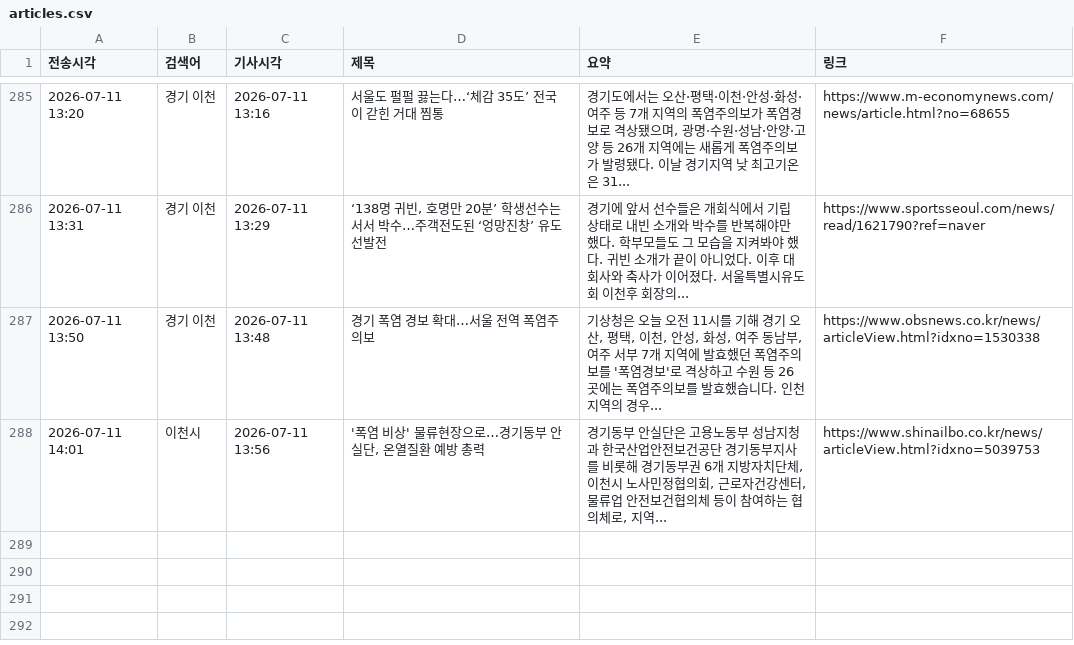
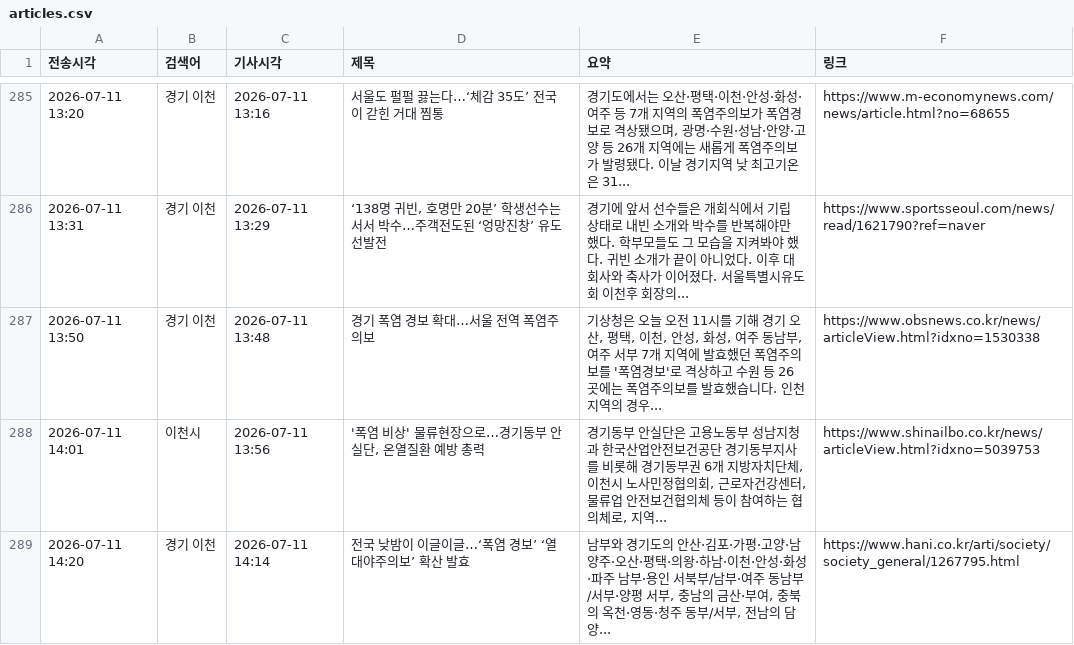
Before and after one commit to linphyca-sys/icheon-news-bot, a CSV file: articles.csv, drawn as a sheet; only a part is shown, gaps mark what is left out; the diff names each change by its address in the sheet, - before the commit and + after, or states it on an @@ line.

```diff
--- a/articles.csv
+++ b/articles.csv
+row 289: 2026-07-11 14:20 | 경기 이천 | 2026-07-11 14:14 | 전국 낮밤이 이글이글…‘폭염 경보’ ‘열대야주의보’ 확산 발효 | 남부와 경기도의 안산·김포·가평·고양·남양주·오산·평택·의왕·하남·이천·안성·화성·파주 남부·용인 서북부/남부·여주 동남부/서부·양평 서부, 충남의 금산·부여, 충북의 옥천·영동·청주 동부/서부, 전남의 담양... | https://www.hani.co.kr/arti/society/society_general/1267795.html
```
Also changed, not shown: 1 other file.
